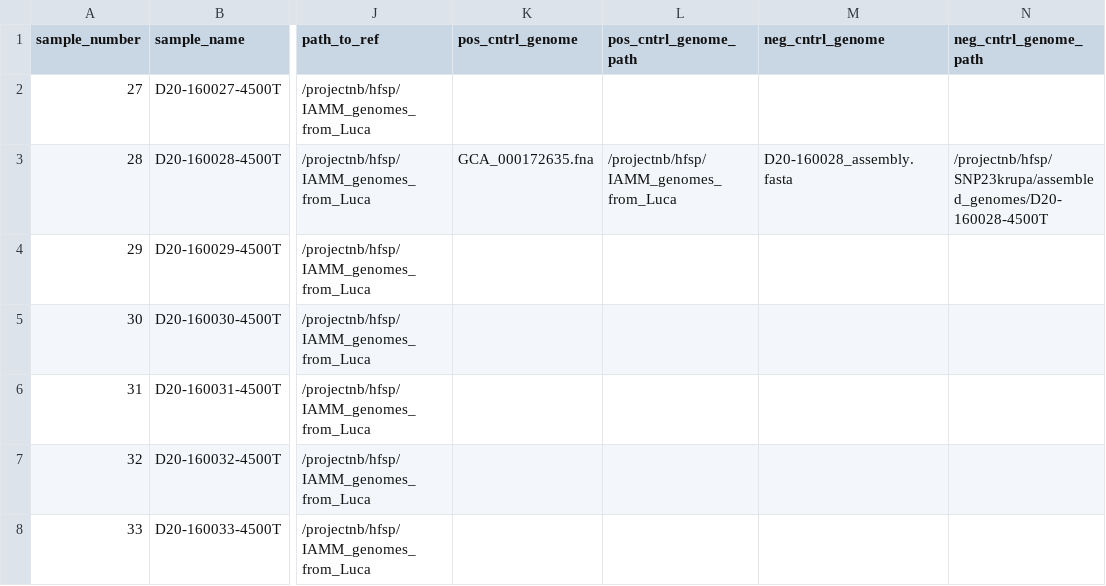
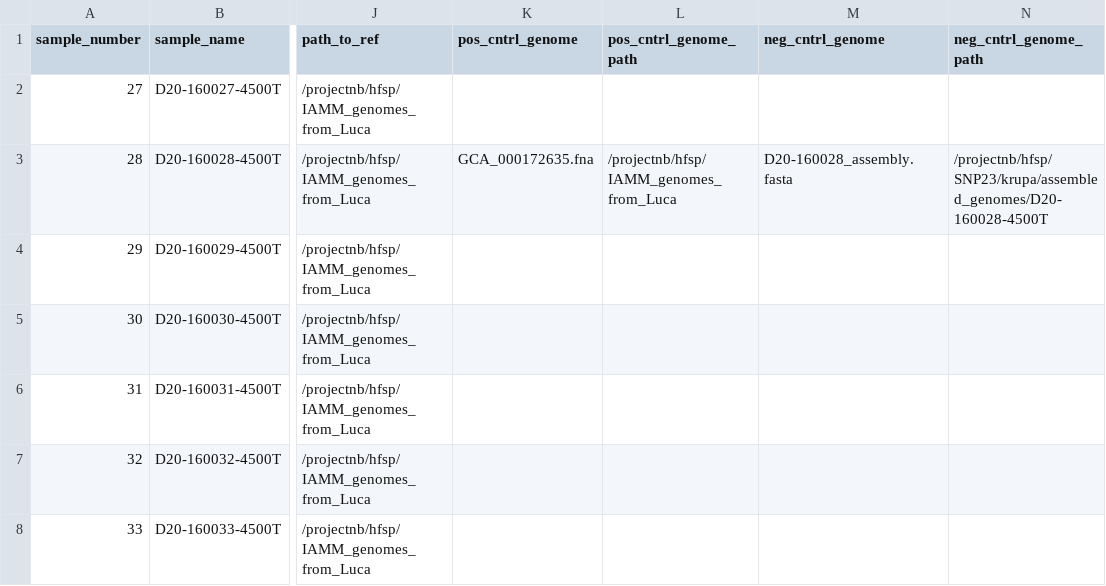
Before and after one commit to segrelab/SNP23, a CSV file: metafile.csv, drawn as a sheet; only a part is shown, gaps mark what is left out; the diff names each change by its address in the sheet, - before the commit and + after, or states it on an @@ line.

Commit message:
Fix path the assembly genome

```diff
--- a/metafile.csv
+++ b/metafile.csv
-N3 (neg_cntrl_genome_path): /projectnb/hfsp/SNP23krupa/assembled_genomes/D20-160028-4500T
+N3 (neg_cntrl_genome_path): /projectnb/hfsp/SNP23/krupa/assembled_genomes/D20-160028-4500T
```
